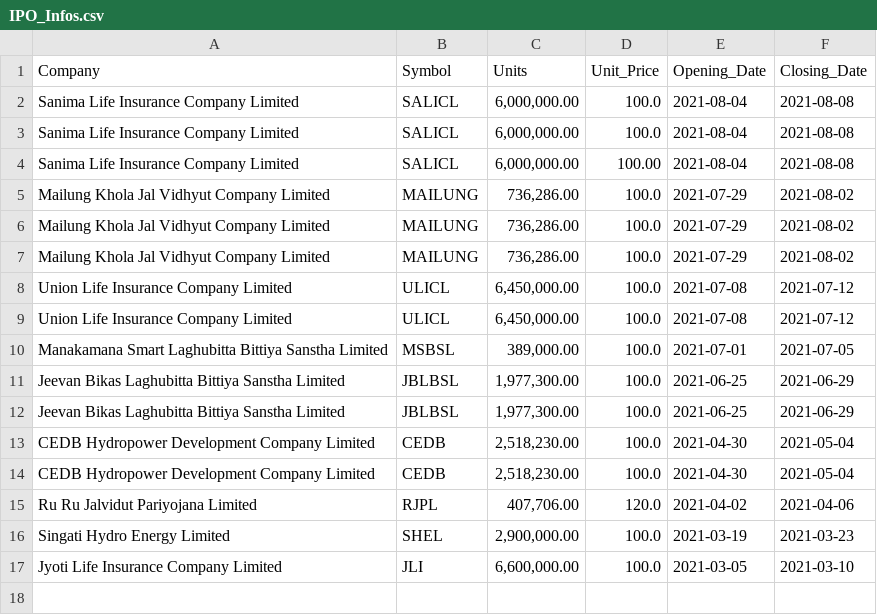
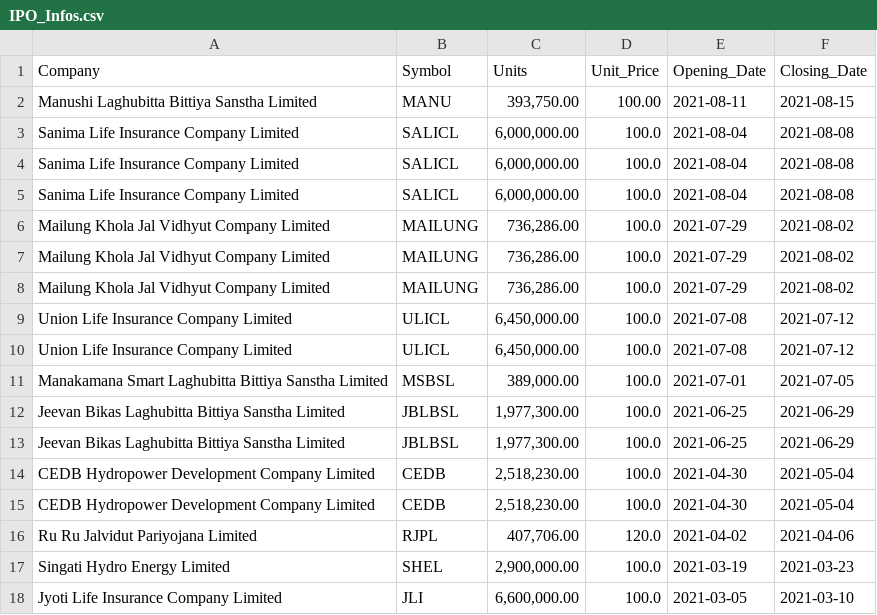
Before and after one commit to LaxmanMaharjan/ipo-notifier, a CSV file: IPO_Infos.csv, drawn as a sheet.

Commit message:
Adding New IPO

```diff
--- a/IPO_Infos.csv
+++ b/IPO_Infos.csv
@@ -1,5 +1,6 @@
 Company,Symbol,Units,Unit_Price,Opening_Date,Closing_Date
+Manushi Laghubitta Bittiya Sanstha Limited,MANU,"393,750.00",100.00,2021-08-11,2021-08-15
 Sanima Life Insurance Company Limited,SALICL,"6,000,000.00",100.0,2021-08-04,2021-08-08
 Sanima Life Insurance Company Limited,SALICL,"6,000,000.00",100.0,2021-08-04,2021-08-08
-Sanima Life Insurance Company Limited,SALICL,"6,000,000.00",100.00,2021-08-04,2021-08-08
+Sanima Life Insurance Company Limited,SALICL,"6,000,000.00",100.0,2021-08-04,2021-08-08
 Mailung Khola Jal Vidhyut Company Limited,MAILUNG,"736,286.00",100.0,2021-07-29,2021-08-02
```
